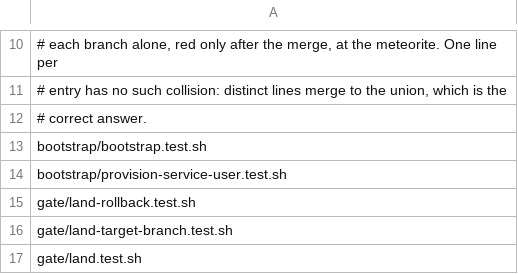
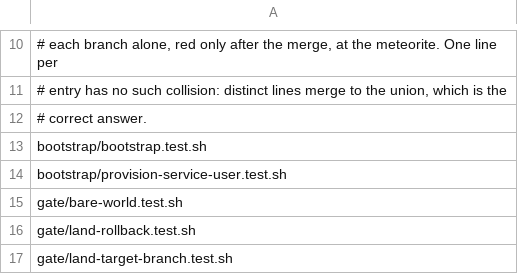
Before and after one commit to vovaBPApro/bpa-dev-infrastructure, a TSV file: tools/expected-shell-test-tier.tsv, drawn as a sheet; only a part is shown, gaps mark what is left out; the shorter side is filled out with more unchanged rows.

```diff
--- a/tools/expected-shell-test-tier.tsv
+++ b/tools/expected-shell-test-tier.tsv
@@ -14,2 +14,3 @@ bootstrap/bootstrap.test.sh
 bootstrap/provision-service-user.test.sh
+gate/bare-world.test.sh
 gate/land-rollback.test.sh
```
Also changed, not shown: instance/expected-shell-capability-exclusions.tsv, 7 other files.
